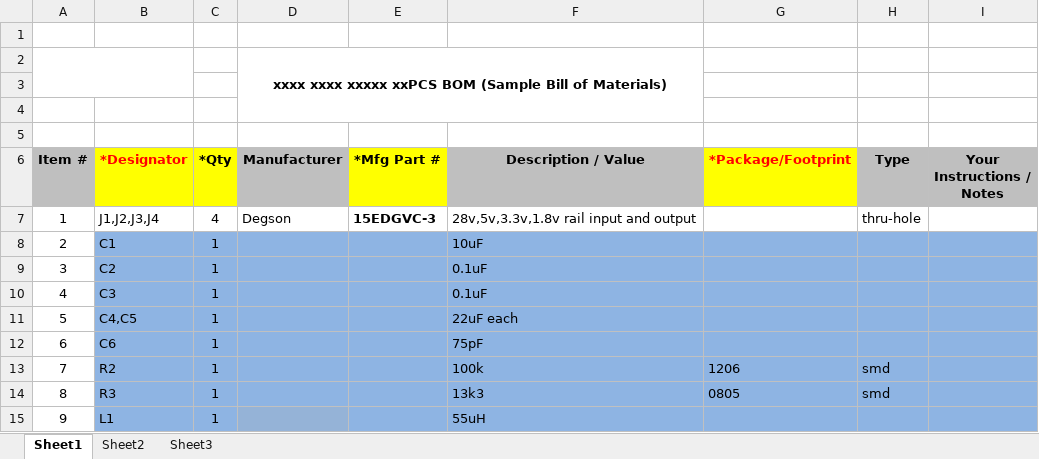
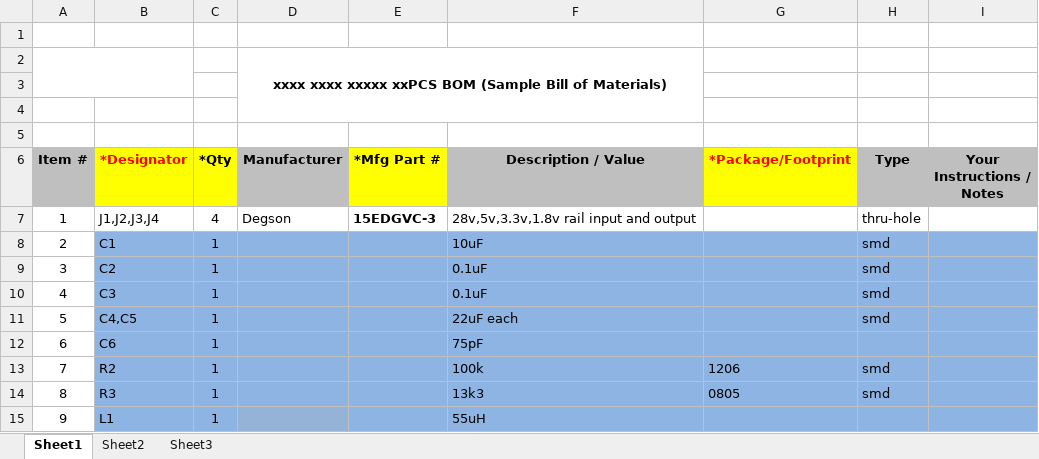
Before and after one commit to selva-ragaavan/AVIONIX-28, an Excel workbook: Bom.xlsx, sheet Sheet1, drawn as a sheet; values as stored, in another font and other column widths than the file's, no borders; charts and pictures not drawn; the diff names each change by its address in the sheet, - before the commit and + after, or states it on an @@ line.

```diff
--- a/Bom.xlsx (sheet Sheet1)
+++ b/Bom.xlsx (sheet Sheet1)
-H8:H11 (Type): (empty)
+H8:H11 (Type): smd
```
Also changed, not shown: 1 other file.
